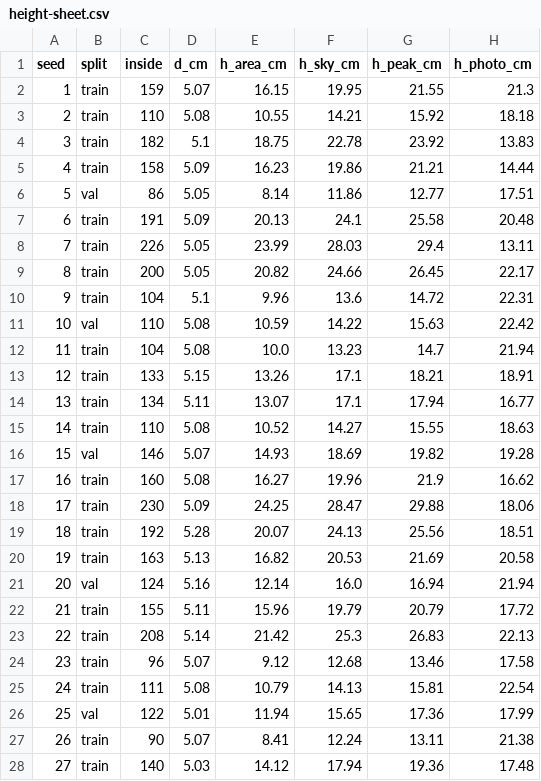
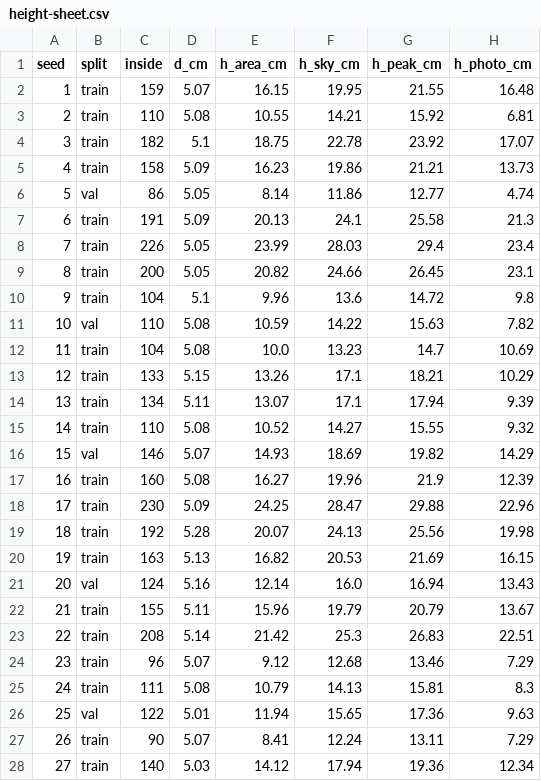
Before and after one commit to LIAO-Liga-Academica-de-IA-e-Otimizacao/olho-na-caixa, a CSV file: sim/assets/detect/height-sheet.csv, drawn as a sheet; only a part is shown; the diff covers the shown part only.

Commit message:
feat(sim): read pile height over the near rim
A camera level with the lattice cannot see the lid. Looking over the near rim tracks the mean height, and the held-out count is scored from that reading.

```diff
--- a/sim/assets/detect/height-sheet.csv
+++ b/sim/assets/detect/height-sheet.csv
@@ -1,28 +1,28 @@
 seed,split,inside,d_cm,h_area_cm,h_sky_cm,h_peak_cm,h_photo_cm
-1,train,159,5.07,16.15,19.95,21.55,21.3
-2,train,110,5.08,10.55,14.21,15.92,18.18
-3,train,182,5.1,18.75,22.78,23.92,13.83
-4,train,158,5.09,16.23,19.86,21.21,14.44
-5,val,86,5.05,8.14,11.86,12.77,17.51
-6,train,191,5.09,20.13,24.1,25.58,20.48
-7,train,226,5.05,23.99,28.03,29.4,13.11
-8,train,200,5.05,20.82,24.66,26.45,22.17
-9,train,104,5.1,9.96,13.6,14.72,22.31
-10,val,110,5.08,10.59,14.22,15.63,22.42
-11,train,104,5.08,10.0,13.23,14.7,21.94
-12,train,133,5.15,13.26,17.1,18.21,18.91
-13,train,134,5.11,13.07,17.1,17.94,16.77
-14,train,110,5.08,10.52,14.27,15.55,18.63
-15,val,146,5.07,14.93,18.69,19.82,19.28
-16,train,160,5.08,16.27,19.96,21.9,16.62
-17,train,230,5.09,24.25,28.47,29.88,18.06
-18,train,192,5.28,20.07,24.13,25.56,18.51
-19,train,163,5.13,16.82,20.53,21.69,20.58
-20,val,124,5.16,12.14,16.0,16.94,21.94
-21,train,155,5.11,15.96,19.79,20.79,17.72
-22,train,208,5.14,21.42,25.3,26.83,22.13
-23,train,96,5.07,9.12,12.68,13.46,17.58
-24,train,111,5.08,10.79,14.13,15.81,22.54
-25,val,122,5.01,11.94,15.65,17.36,17.99
-26,train,90,5.07,8.41,12.24,13.11,21.38
-27,train,140,5.03,14.12,17.94,19.36,17.48
+1,train,159,5.07,16.15,19.95,21.55,16.48
+2,train,110,5.08,10.55,14.21,15.92,6.81
+3,train,182,5.1,18.75,22.78,23.92,17.07
+4,train,158,5.09,16.23,19.86,21.21,13.73
+5,val,86,5.05,8.14,11.86,12.77,4.74
+6,train,191,5.09,20.13,24.1,25.58,21.3
+7,train,226,5.05,23.99,28.03,29.4,23.4
+8,train,200,5.05,20.82,24.66,26.45,23.1
+9,train,104,5.1,9.96,13.6,14.72,9.8
+10,val,110,5.08,10.59,14.22,15.63,7.82
+11,train,104,5.08,10.0,13.23,14.7,10.69
+12,train,133,5.15,13.26,17.1,18.21,10.29
+13,train,134,5.11,13.07,17.1,17.94,9.39
+14,train,110,5.08,10.52,14.27,15.55,9.32
+15,val,146,5.07,14.93,18.69,19.82,14.29
+16,train,160,5.08,16.27,19.96,21.9,12.39
+17,train,230,5.09,24.25,28.47,29.88,22.96
+18,train,192,5.28,20.07,24.13,25.56,19.98
+19,train,163,5.13,16.82,20.53,21.69,16.15
+20,val,124,5.16,12.14,16.0,16.94,13.43
+21,train,155,5.11,15.96,19.79,20.79,13.67
+22,train,208,5.14,21.42,25.3,26.83,22.51
+23,train,96,5.07,9.12,12.68,13.46,7.29
+24,train,111,5.08,10.79,14.13,15.81,8.3
+25,val,122,5.01,11.94,15.65,17.36,9.63
+26,train,90,5.07,8.41,12.24,13.11,7.29
+27,train,140,5.03,14.12,17.94,19.36,12.34
```
Also changed, not shown: 53 edited cells elsewhere in this file, 4 other files.
